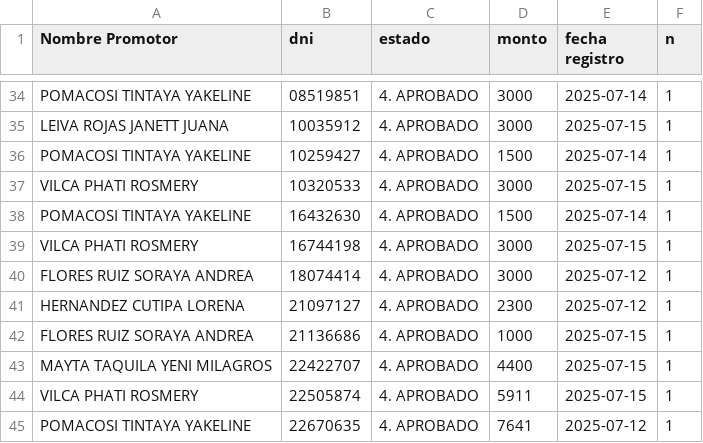
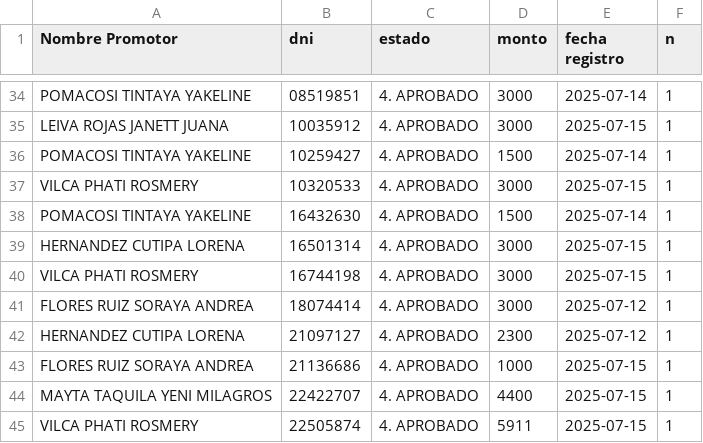
Before and after one commit to WFLAR0/reporte_online_s_bi, a CSV file: registros_aprobados.csv, drawn as a sheet; only a part is shown, gaps mark what is left out; the shorter side is filled out with more unchanged rows.

Commit message:
Actualización de registros_aprobados.csv

```diff
--- a/registros_aprobados.csv
+++ b/registros_aprobados.csv
@@ -38,2 +38,3 @@ VILCA PHATI ROSMERY;10320533;4. APROBADO;3000;2025-07-15;1
 POMACOSI TINTAYA YAKELINE;16432630;4. APROBADO;1500;2025-07-14;1
+HERNANDEZ CUTIPA LORENA;16501314;4. APROBADO;3000;2025-07-15;1
 VILCA PHATI ROSMERY;16744198;4. APROBADO;3000;2025-07-15;1
```
